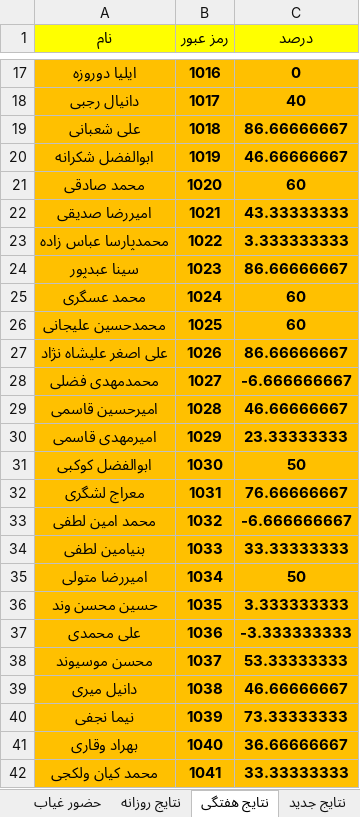
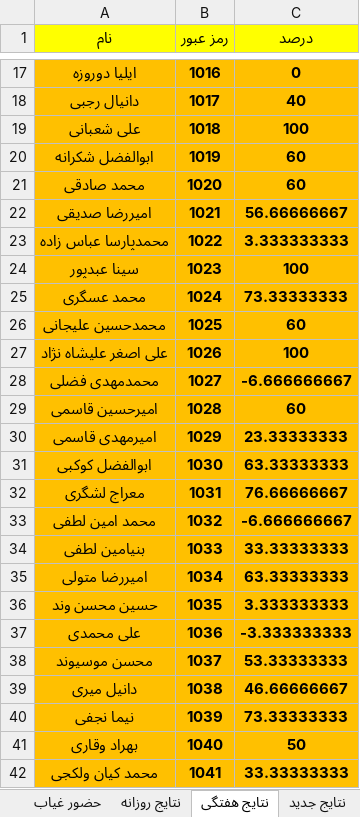
Before and after one commit to hengams/Quiz, an Excel workbook: week 7/زبان/Skale(V3.6).xlsx, sheet نتایج هفتگی, drawn as a sheet; only a part is shown, gaps mark what is left out; values as stored, in another font and other column widths than the file's, no borders; the diff covers the shown part only; the diff names each change by its address in the sheet, - before the commit and + after, or states it on an @@ line.

```diff
--- a/week 7/زبان/Skale(V3.6).xlsx (sheet نتایج هفتگی)
+++ b/week 7/زبان/Skale(V3.6).xlsx (sheet نتایج هفتگی)
-C19 (درصد): 86.66666667
+C19 (درصد): 100
-C20 (درصد): 46.66666667
+C20 (درصد): 60
-C22 (درصد): 43.33333333
+C22 (درصد): 56.66666667
-C24 (درصد): 86.66666667
+C24 (درصد): 100
-C25 (درصد): 60
+C25 (درصد): 73.33333333
-C27 (درصد): 86.66666667
+C27 (درصد): 100
-C29 (درصد): 46.66666667
+C29 (درصد): 60
-C31 (درصد): 50
+C31 (درصد): 63.33333333
-C35 (درصد): 50
+C35 (درصد): 63.33333333
-C41 (درصد): 36.66666667
+C41 (درصد): 50
```
Also changed, not shown: 7 edited cells elsewhere in this sheet, sheet نتایج جدید, sheet نتایج روزانه, sheet درصد, sheet گوگل, formulas that keep their value, 2 other files.
